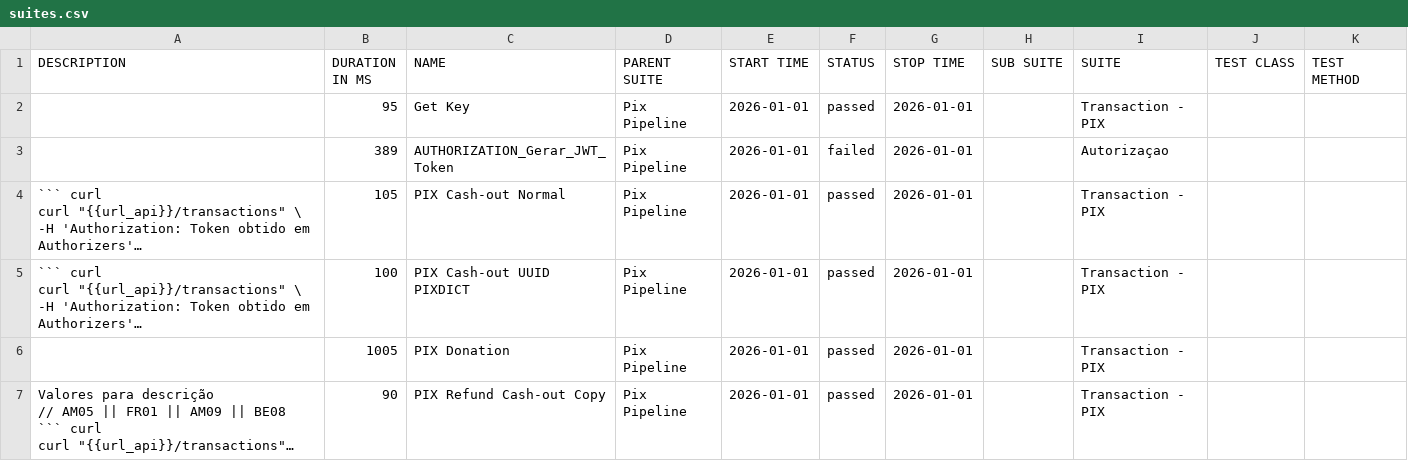
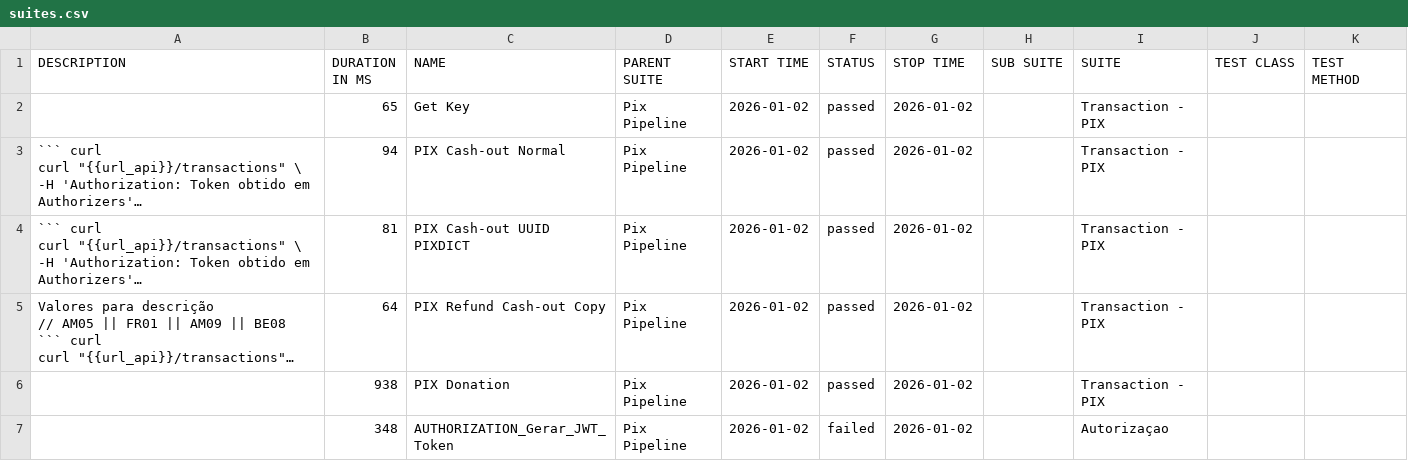
Before and after one commit to OrbitallAPI/Orbitall-API-Pipeline, a CSV file: allure-report/data/suites.csv, drawn as a sheet; long unchanged cells end in …; removed rows and columns are numbered as before the commit, all else as after; the diff names each change by its address in the sheet, - before the commit and + after, or states it on an @@ line.

```diff
--- a/allure-report/data/suites.csv
+++ b/allure-report/data/suites.csv
-B2 (DURATION IN MS): 95
+B2 (DURATION IN MS): 65
-E2 (START TIME): 2026-01-01
+E2 (START TIME): 2026-01-02
-G2 (STOP TIME): 2026-01-01
+G2 (STOP TIME): 2026-01-02
-row 3:  | 389 | AUTHORIZATION_Gerar_JWT_Token | Pix Pipeline | 2026-01-01 | failed | 2026-01-01 |  | Autorizaçao
-B3 (DURATION IN MS): 105
+B3 (DURATION IN MS): 94
-E3:E4 (START TIME): 2026-01-01
+E3:E4 (START TIME): 2026-01-02
-G3:G4 (STOP TIME): 2026-01-01
+G3:G4 (STOP TIME): 2026-01-02
-B4 (DURATION IN MS): 100
+B4 (DURATION IN MS): 81
-row 6:  | 1005 | PIX Donation | Pix Pipeline | 2026-01-01 | passed | 2026-01-01 |  | Transaction - PIX
-B5 (DURATION IN MS): 90
+B5 (DURATION IN MS): 64
-E5 (START TIME): 2026-01-01
+E5 (START TIME): 2026-01-02
-G5 (STOP TIME): 2026-01-01
+G5 (STOP TIME): 2026-01-02
+row 6:  | 938 | PIX Donation | Pix Pipeline | 2026-01-02 | passed | 2026-01-02 |  | Transaction - PIX
+row 7:  | 348 | AUTHORIZATION_Gerar_JWT_Token | Pix Pipeline | 2026-01-02 | failed | 2026-01-02 |  | Autorizaçao
```
Also changed, not shown: 56 other files.
